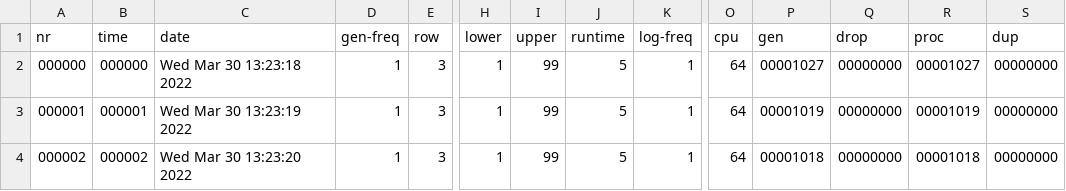
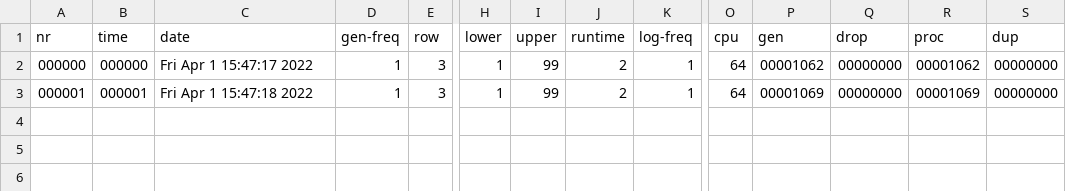
Before and after one commit to tomposbea/BencmarkingTool, a CSV file: results/MatrixReports.csv, drawn as a sheet; only a part is shown, gaps mark what is left out; rows hold the shown columns only; the diff names each change by its address in the sheet, - before the commit and + after, or states it on an @@ line.

```diff
--- a/results/MatrixReports.csv
+++ b/results/MatrixReports.csv
-C2 (date): Wed Mar 30 13:23:18 2022
+C2 (date): Fri Apr 1 15:47:17 2022
-J2:J3 (runtime): 5
+J2:J3 (runtime): 2
-P2 (gen): 00001027
+P2 (gen): 00001062
-R2 (proc): 00001027
+R2 (proc): 00001062
-C3 (date): Wed Mar 30 13:23:19 2022
+C3 (date): Fri Apr 1 15:47:18 2022
-P3 (gen): 00001019
+P3 (gen): 00001069
-R3 (proc): 00001019
+R3 (proc): 00001069
-row 4: 000002 | 000002 | Wed Mar 30 13:23:20 2022 | 1 | 3 | 1 | 99 | 5 | 1 | 64 | 00001018 | 00000000 | 00001018 | 00000000
```
Also changed, not shown: 22 other files.
